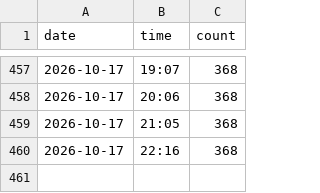
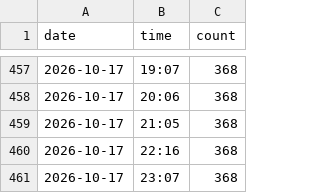
Before and after one commit to Rouge-Kikahito0922/data-store, a CSV file: data.csv, drawn as a sheet; only a part is shown, gaps mark what is left out; the diff names each change by its address in the sheet, - before the commit and + after, or states it on an @@ line.

```diff
--- a/data.csv
+++ b/data.csv
+row 461: 2026-10-17 | 23:07 | 368
```
